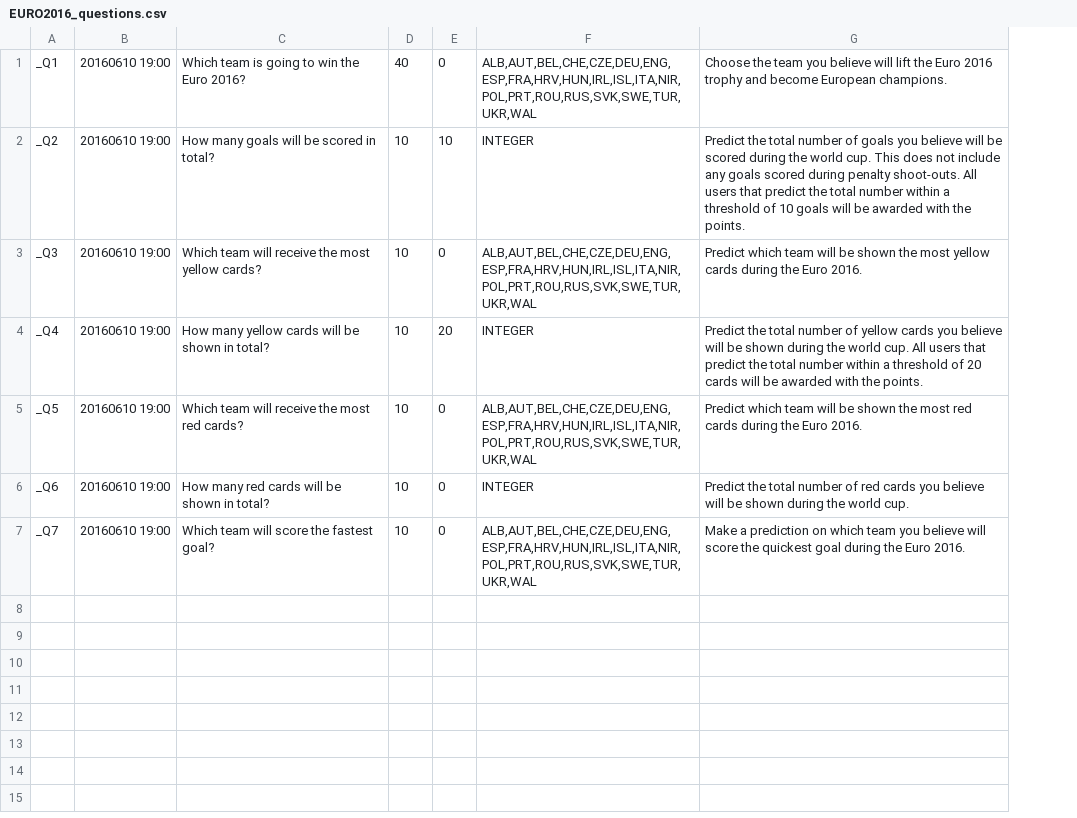
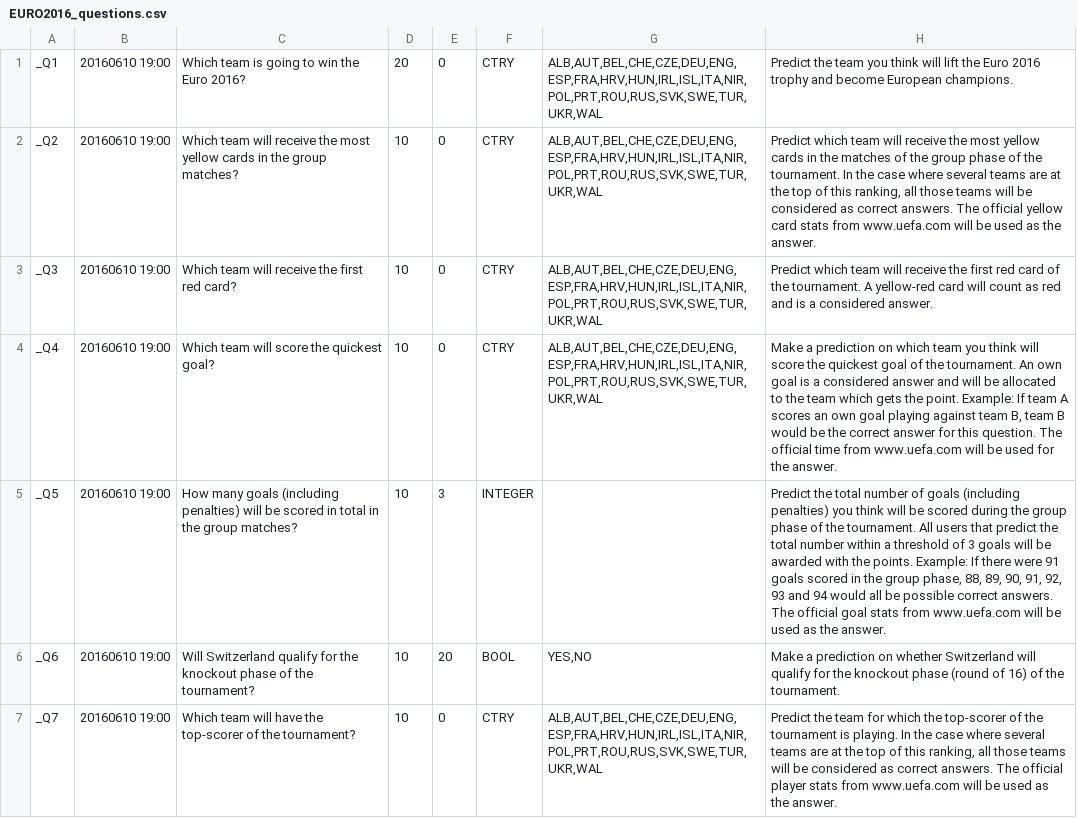
Before and after one commit to lazygalaxy/sport-meteorjs, a CSV file: private/EURO2016_questions.csv, drawn as a sheet; removed rows and columns are numbered as before the commit, all else as after; the diff names each change by its address in the sheet, - before the commit and + after, or states it on an @@ line.

```diff
--- a/private/EURO2016_questions.csv
+++ b/private/EURO2016_questions.csv
-column C, rows 1-7: Which team is going to win the Euro 2016? | How many goals will be scored in total? | Which team will receive the most yellow cards? | How many yellow cards will be shown in total? | Which team will receive the most red cards? | How many red cards will be shown in total? | Which team will score the fastest goal?
+column C, rows 1-7: Which team is going to win the Euro 2016? | Which team will receive the most yellow cards in the group matches? | Which team will receive the first red card? | Which team will score the quickest goal? | How many goals (including penalties) will be scored in total in the group matches? | Will Switzerland qualify for the knockout phase of the tournament? | Which team will have the top-scorer of the tournament?
+column F, rows 1-7: CTRY | CTRY | CTRY | CTRY | INTEGER | BOOL | CTRY
-column G, rows 1-7: Choose the team you believe will lift the Euro 2016 trophy and become European champions. | Predict the total number of goals you believe will be scored during the world cup. This does not include any goals scored during penalty shoot-outs. All users that predict the total number within a threshold of 10 goals will be awarded with the points. | Predict which team will be shown the most yellow cards during the Euro 2016. | Predict the total number of yellow cards you believe will be shown during the world cup. All users that predict the total number within a threshold of 20 cards will be awarded with the points. | Predict which team will be shown the most red cards during the Euro 2016. | Predict the total number of red cards you believe will be shown during the world cup. | Make a prediction on which team you believe will score the quickest goal during the Euro 2016.
+column H, rows 1-7: Predict the team you think will lift the Euro 2016 trophy and become European champions. | Predict which team will receive the most yellow cards in the matches of the group phase of the tournament. In the case where several teams are at the top of this ranking, all those teams will be considered as correct answers. The official yellow card stats from www.uefa.com will be used as the answer. | Predict which team will receive the first red card of the tournament. A yellow-red card will count as red and is a considered answer. | Make a prediction on which team you think will score the quickest goal of the tournament. An own goal is a considered answer and will be allocated to the team which gets the point. Example: If team A scores an own goal playing against team B, team B would be the correct answer for this question. The official time from www.uefa.com will be used for the answer. | Predict the total number of goals (including penalties) you think will be scored during the group phase of the tournament. All users that predict the total number within a threshold of 3 goals will be awarded with the points. Example: If there were 91 goals scored in the group phase, 88, 89, 90, 91, 92, 93 and 94 would all be possible correct answers. The official goal stats from www.uefa.com will be used as the answer. | Make a prediction on whether Switzerland will qualify for the knockout phase (round of 16) of the tournament. | Predict the team for which the top-scorer of the tournament is playing. In the case where several teams are at the top of this ranking, all those teams will be considered as correct answers. The official player stats from www.uefa.com will be used as the answer.
-D1: 40
+D1: 20
-E2: 10
+E2: 0
-G2: INTEGER
+G2: ALB,AUT,BEL,CHE,CZE,DEU,ENG,ESP,FRA,HRV,HUN,IRL,ISL,ITA,NIR,POL,PRT,ROU,RUS,SVK,SWE,TUR,UKR,WAL
-E4: 20
+E4: 0
-G4: INTEGER
+G4: ALB,AUT,BEL,CHE,CZE,DEU,ENG,ESP,FRA,HRV,HUN,IRL,ISL,ITA,NIR,POL,PRT,ROU,RUS,SVK,SWE,TUR,UKR,WAL
-E5: 0
+E5: 3
-G5: ALB,AUT,BEL,CHE,CZE,DEU,ENG,ESP,FRA,HRV,HUN,IRL,ISL,ITA,NIR,POL,PRT,ROU,RUS,SVK,SWE,TUR,UKR,WAL
+G5: (empty)
-E6: 0
+E6: 20
-G6: INTEGER
+G6: YES,NO
```
Also changed, not shown: private/EURO2016TEST_matches.csv, private/EURO2016TEST_questions.csv, 8 other files.
